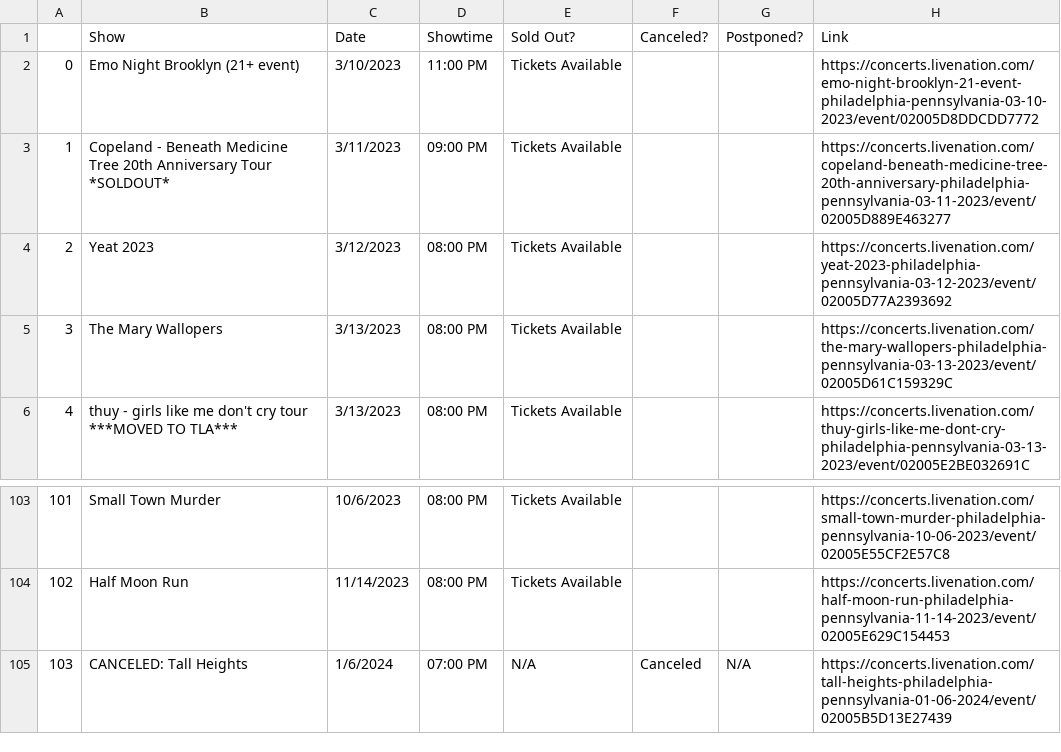
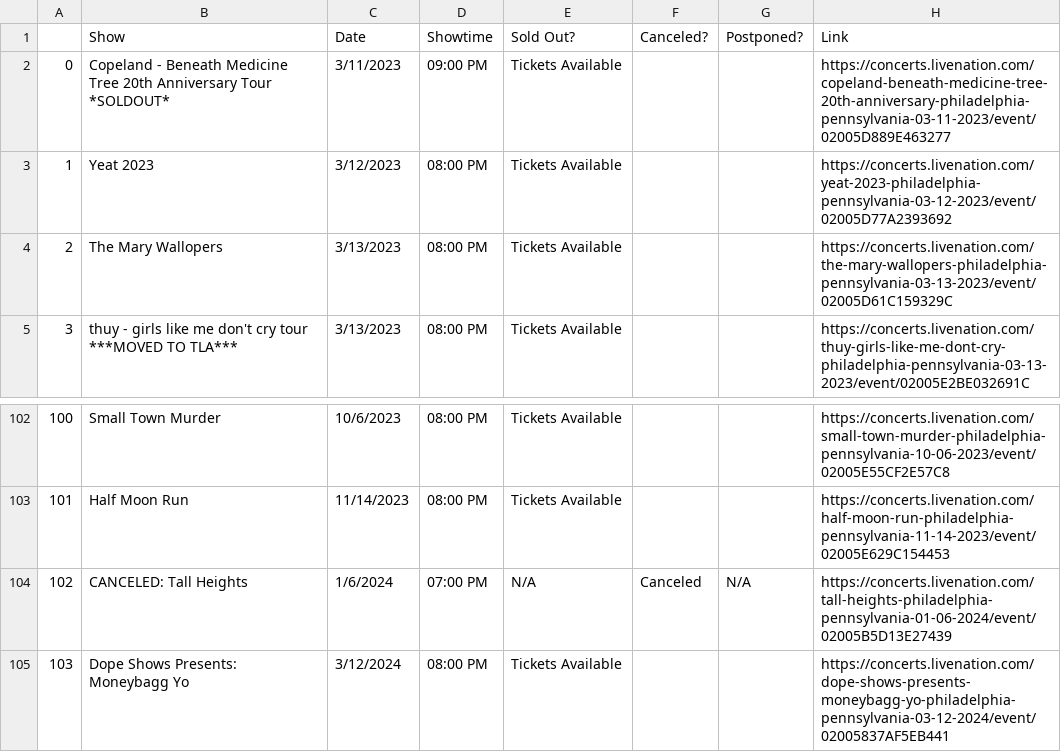
Before and after one commit to amandakreider/Concert-Calendars, a CSV file: csv/fillmore_events.csv, drawn as a sheet; only a part is shown, gaps mark what is left out; removed rows and columns are numbered as before the commit, all else as after; the diff names each change by its address in the sheet, - before the commit and + after, or states it on an @@ line.

Commit message:
Update Fillmore calendar

```diff
--- a/csv/fillmore_events.csv
+++ b/csv/fillmore_events.csv
-row 2: 0 | Emo Night Brooklyn (21+ event) | 3/10/2023 | 11:00 PM | Tickets Available |  |  | https://concerts.livenation.com/emo-night-brooklyn-21-event-philadelphia-pennsylvania-03-10-2023/event/02005D8DDCDD7772
@@ column A renumbered between rows 2 and 104 @@
+row 105: 103 | Dope Shows Presents: Moneybagg Yo | 3/12/2024 | 08:00 PM | Tickets Available |  |  | https://concerts.livenation.com/dope-shows-presents-moneybagg-yo-philadelphia-pennsylvania-03-12-2024/event/02005837AF5EB441
```
Also changed, not shown: 1 other file.
